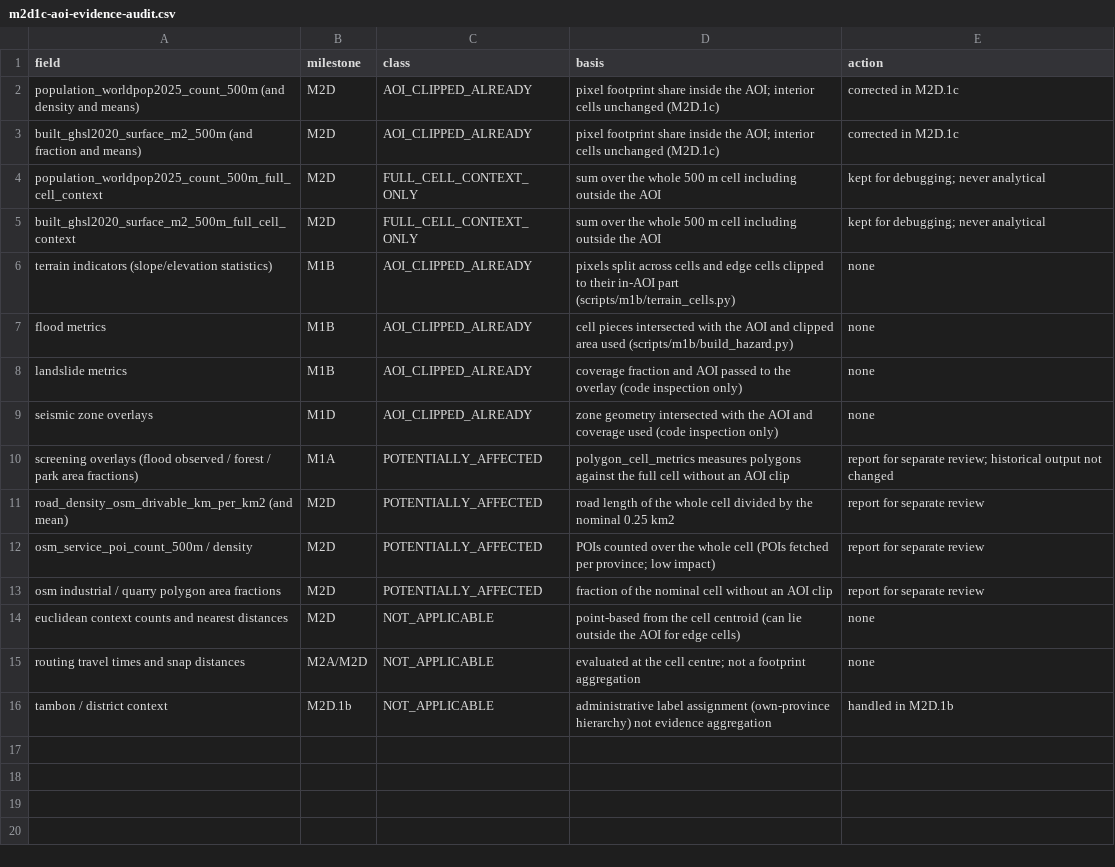
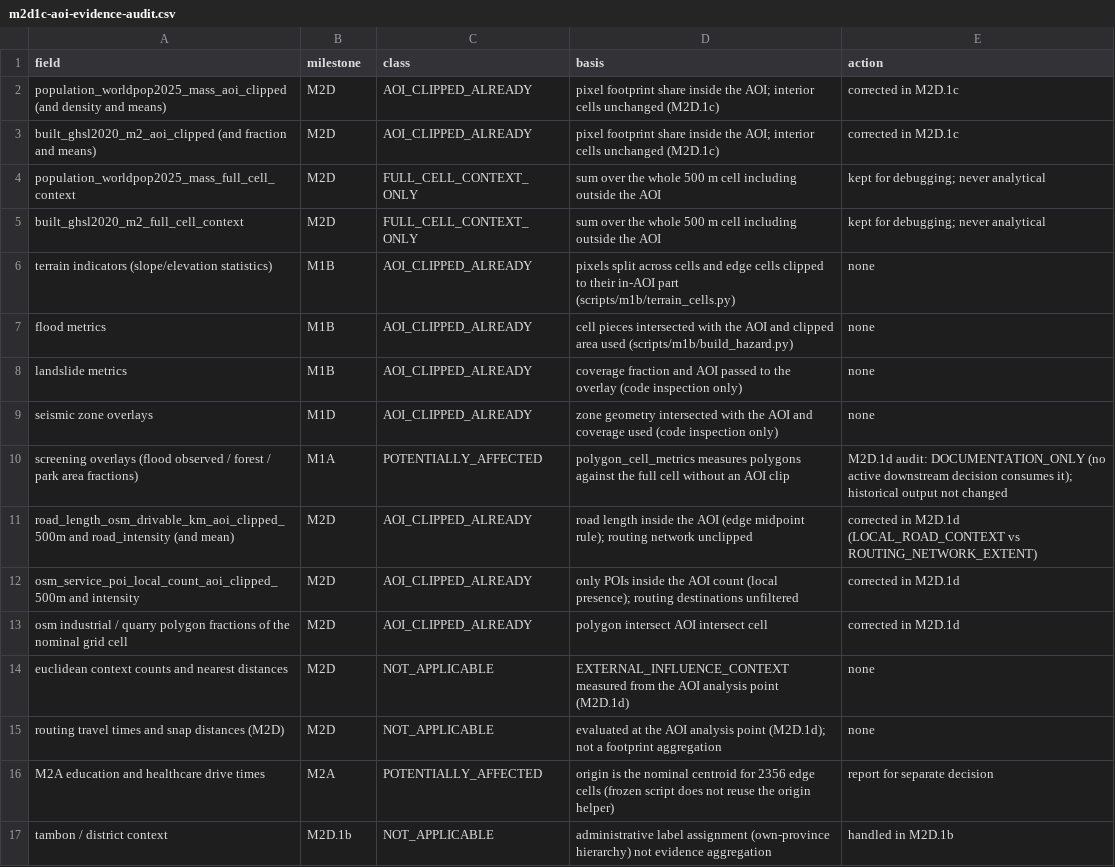
Before and after one commit to MerpMB/HearthMap, a CSV file: docs/research/m2d1c-aoi-evidence-audit.csv, drawn as a sheet.

```diff
--- a/docs/research/m2d1c-aoi-evidence-audit.csv
+++ b/docs/research/m2d1c-aoi-evidence-audit.csv
@@ -1,6 +1,6 @@
 field,milestone,class,basis,action
-population_worldpop2025_count_500m (and density and means),M2D,AOI_CLIPPED_ALREADY,pixel footprint share inside the AOI; interior cells unchanged (M2D.1c),corrected in M2D.1c
-built_ghsl2020_surface_m2_500m (and fraction and means),M2D,AOI_CLIPPED_ALREADY,pixel footprint share inside the AOI; interior cells unchanged (M2D.1c),corrected in M2D.1c
-population_worldpop2025_count_500m_full_cell_context,M2D,FULL_CELL_CONTEXT_ONLY,sum over the whole 500 m cell including outside the AOI,kept for debugging; never analytical
-built_ghsl2020_surface_m2_500m_full_cell_context,M2D,FULL_CELL_CONTEXT_ONLY,sum over the whole 500 m cell including outside the AOI,kept for debugging; never analytical
+population_worldpop2025_mass_aoi_clipped (and density and means),M2D,AOI_CLIPPED_ALREADY,pixel footprint share inside the AOI; interior cells unchanged (M2D.1c),corrected in M2D.1c
+built_ghsl2020_m2_aoi_clipped (and fraction and means),M2D,AOI_CLIPPED_ALREADY,pixel footprint share inside the AOI; interior cells unchanged (M2D.1c),corrected in M2D.1c
+population_worldpop2025_mass_full_cell_context,M2D,FULL_CELL_CONTEXT_ONLY,sum over the whole 500 m cell including outside the AOI,kept for debugging; never analytical
+built_ghsl2020_m2_full_cell_context,M2D,FULL_CELL_CONTEXT_ONLY,sum over the whole 500 m cell including outside the AOI,kept for debugging; never analytical
 terrain indicators (slope/elevation statistics),M1B,AOI_CLIPPED_ALREADY,pixels split across cells and edge cells clipped to their in-AOI part (scripts/m1b/terrain_cells.py),none
@@ -9,8 +9,9 @@ landslide metrics,M1B,AOI_CLIPPED_ALREADY,coverage fraction and AOI passed to th
 seismic zone overlays,M1D,AOI_CLIPPED_ALREADY,zone geometry intersected with the AOI and coverage used (code inspection only),none
-screening overlays (flood observed / forest / park area fractions),M1A,POTENTIALLY_AFFECTED,polygon_cell_metrics measures polygons against the full cell without an AOI clip,report for separate review; historical output not changed
-road_density_osm_drivable_km_per_km2 (and mean),M2D,POTENTIALLY_AFFECTED,road length of the whole cell divided by the nominal 0.25 km2,report for separate review
-osm_service_poi_count_500m / density,M2D,POTENTIALLY_AFFECTED,POIs counted over the whole cell (POIs fetched per province; low impact),report for separate review
-osm industrial / quarry polygon area fractions,M2D,POTENTIALLY_AFFECTED,fraction of the nominal cell without an AOI clip,report for separate review
-euclidean context counts and nearest distances,M2D,NOT_APPLICABLE,point-based from the cell centroid (can lie outside the AOI for edge cells),none
-routing travel times and snap distances,M2A/M2D,NOT_APPLICABLE,evaluated at the cell centre; not a footprint aggregation,none
+screening overlays (flood observed / forest / park area fractions),M1A,POTENTIALLY_AFFECTED,polygon_cell_metrics measures polygons against the full cell without an AOI clip,M2D.1d audit: DOCUMENTATION_ONLY (no active downstream decision consumes it); historical output not changed
+road_length_osm_drivable_km_aoi_clipped_500m and road_intensity (and mean),M2D,AOI_CLIPPED_ALREADY,road length inside the AOI (edge midpoint rule); routing network unclipped,corrected in M2D.1d (LOCAL_ROAD_CONTEXT vs ROUTING_NETWORK_EXTENT)
+osm_service_poi_local_count_aoi_clipped_500m and intensity,M2D,AOI_CLIPPED_ALREADY,only POIs inside the AOI count (local presence); routing destinations unfiltered,corrected in M2D.1d
+osm industrial / quarry polygon fractions of the nominal grid cell,M2D,AOI_CLIPPED_ALREADY,polygon intersect AOI intersect cell,corrected in M2D.1d
+euclidean context counts and nearest distances,M2D,NOT_APPLICABLE,EXTERNAL_INFLUENCE_CONTEXT measured from the AOI analysis point (M2D.1d),none
+routing travel times and snap distances (M2D),M2D,NOT_APPLICABLE,evaluated at the AOI analysis point (M2D.1d); not a footprint aggregation,none
+M2A education and healthcare drive times,M2A,POTENTIALLY_AFFECTED,origin is the nominal centroid for 2356 edge cells (frozen script does not reuse the origin helper),report for separate decision
 tambon / district context,M2D.1b,NOT_APPLICABLE,administrative label assignment (own-province hierarchy) not evidence aggregation,handled in M2D.1b
```
Also changed, not shown: 19 other files.
